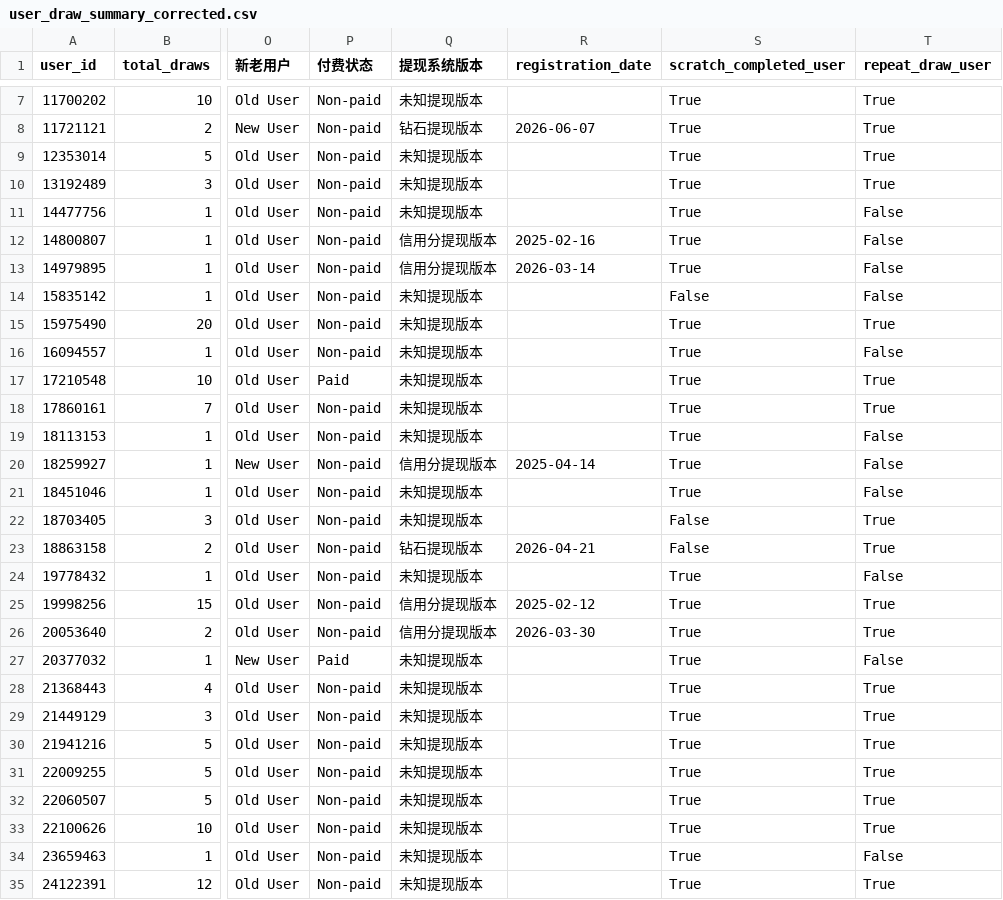
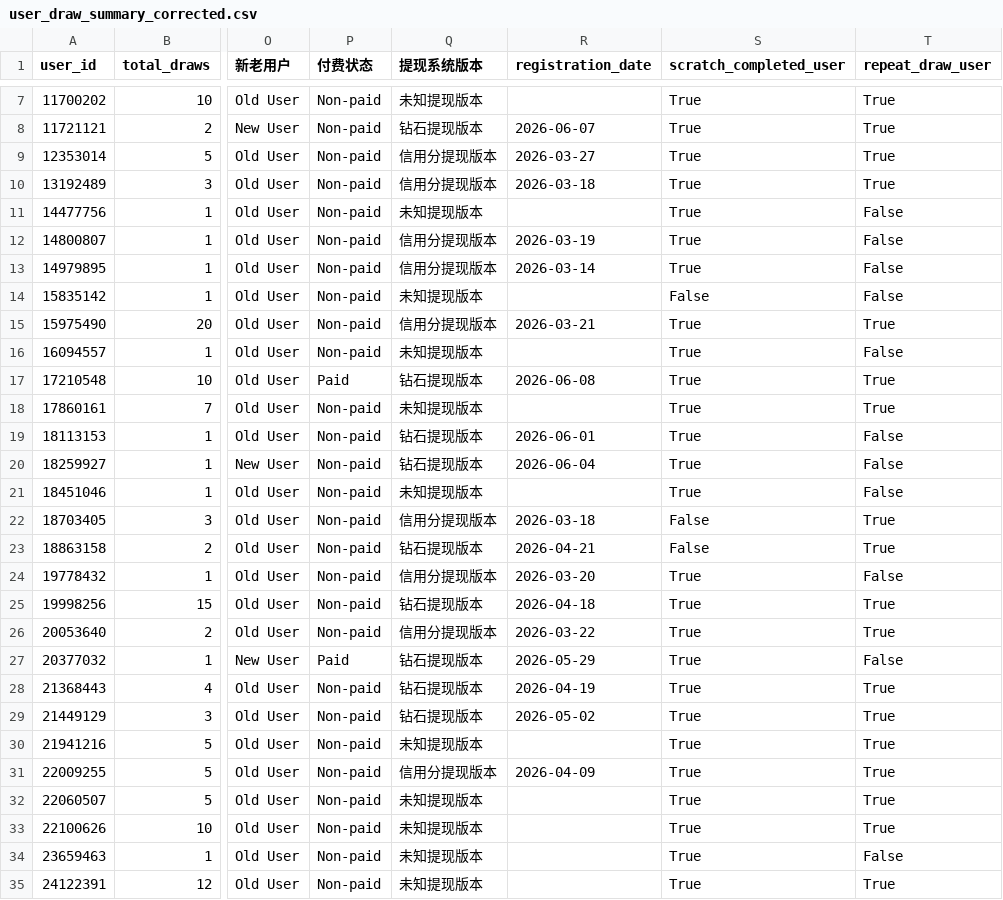
Before and after one commit to HsuHanLing/Lucky_Scratch_Dashboard, a CSV file: data/user_draw_summary_corrected.csv, drawn as a sheet; only a part is shown, gaps mark what is left out; the diff covers the shown part only; the diff names each change by its address in the sheet, - before the commit and + after, or states it on an @@ line.

```diff
--- a/data/user_draw_summary_corrected.csv
+++ b/data/user_draw_summary_corrected.csv
-Q9:Q10 (提现系统版本): 未知提现版本
+Q9:Q10 (提现系统版本): 信用分提现版本
-R9 (registration_date): (empty)
+R9 (registration_date): 2026-03-27
-R10 (registration_date): (empty)
+R10 (registration_date): 2026-03-18
-R12 (registration_date): 2025-02-16
+R12 (registration_date): 2026-03-19
-Q15 (提现系统版本): 未知提现版本
+Q15 (提现系统版本): 信用分提现版本
-R15 (registration_date): (empty)
+R15 (registration_date): 2026-03-21
-Q17 (提现系统版本): 未知提现版本
+Q17 (提现系统版本): 钻石提现版本
-R17 (registration_date): (empty)
+R17 (registration_date): 2026-06-08
-Q19 (提现系统版本): 未知提现版本
+Q19 (提现系统版本): 钻石提现版本
-R19 (registration_date): (empty)
+R19 (registration_date): 2026-06-01
-Q20 (提现系统版本): 信用分提现版本
+Q20 (提现系统版本): 钻石提现版本
-R20 (registration_date): 2025-04-14
+R20 (registration_date): 2026-06-04
-Q22 (提现系统版本): 未知提现版本
+Q22 (提现系统版本): 信用分提现版本
-R22 (registration_date): (empty)
+R22 (registration_date): 2026-03-18
-Q24 (提现系统版本): 未知提现版本
+Q24 (提现系统版本): 信用分提现版本
-R24 (registration_date): (empty)
+R24 (registration_date): 2026-03-20
-Q25 (提现系统版本): 信用分提现版本
+Q25 (提现系统版本): 钻石提现版本
-R25 (registration_date): 2025-02-12
+R25 (registration_date): 2026-04-18
-R26 (registration_date): 2026-03-30
+R26 (registration_date): 2026-03-22
-Q27:Q29 (提现系统版本): 未知提现版本
+Q27:Q29 (提现系统版本): 钻石提现版本
-R27 (registration_date): (empty)
+R27 (registration_date): 2026-05-29
-R28 (registration_date): (empty)
+R28 (registration_date): 2026-04-19
-R29 (registration_date): (empty)
+R29 (registration_date): 2026-05-02
-Q31 (提现系统版本): 未知提现版本
+Q31 (提现系统版本): 信用分提现版本
-R31 (registration_date): (empty)
+R31 (registration_date): 2026-04-09
```
Also changed, not shown: 153 edited cells elsewhere in this file, data/dashboard_summary_corrected.csv, data/draw_event_detail_corrected.csv, 3 other files.
